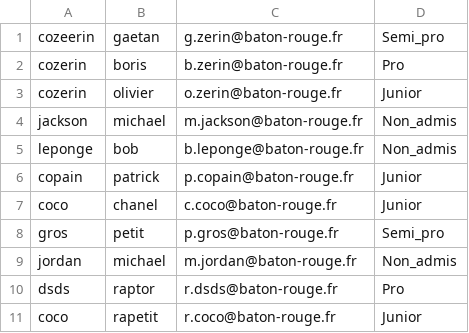
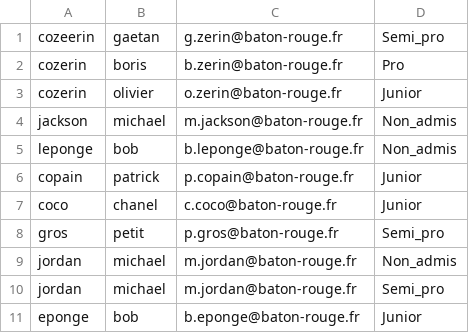
Before and after one commit to gaetancorin/tp_python_1, a CSV file: inscrits_total/inscrits_total.csv, drawn as a sheet; removed rows and columns are numbered as before the commit, all else as after; the diff names each change by its address in the sheet, - before the commit and + after, or states it on an @@ line.

```diff
--- a/inscrits_total/inscrits_total.csv
+++ b/inscrits_total/inscrits_total.csv
-row 10: dsds | raptor | r.dsds@baton-rouge.fr | Pro
-row 11: coco | rapetit | r.coco@baton-rouge.fr | Junior
+row 10: jordan | michael | m.jordan@baton-rouge.fr | Semi_pro
+row 11: eponge | bob | b.eponge@baton-rouge.fr | Junior
```
Also changed, not shown: 2 other files.
